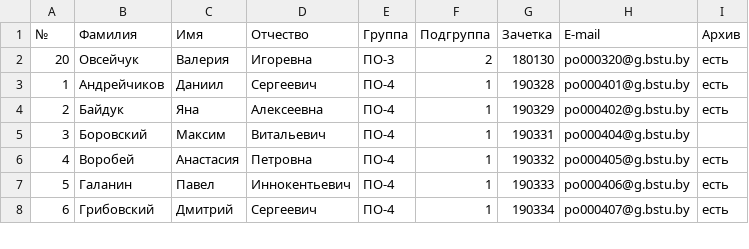
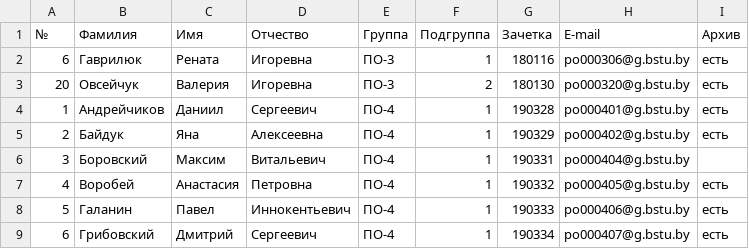
Before and after one commit to BrSTU-PO4-190333/general_7sem_KMiAD, a CSV file: README.csv, drawn as a sheet; only a part is shown; the diff names each change by its address in the sheet, - before the commit and + after, or states it on an @@ line.

```diff
--- a/README.csv
+++ b/README.csv
+row 2: 6 | Гаврилюк | Рената | Игоревна | ПО-3 | 1 | 180116 | po000306@g.bstu.by | есть
```
Also changed, not shown: 8 other files.
